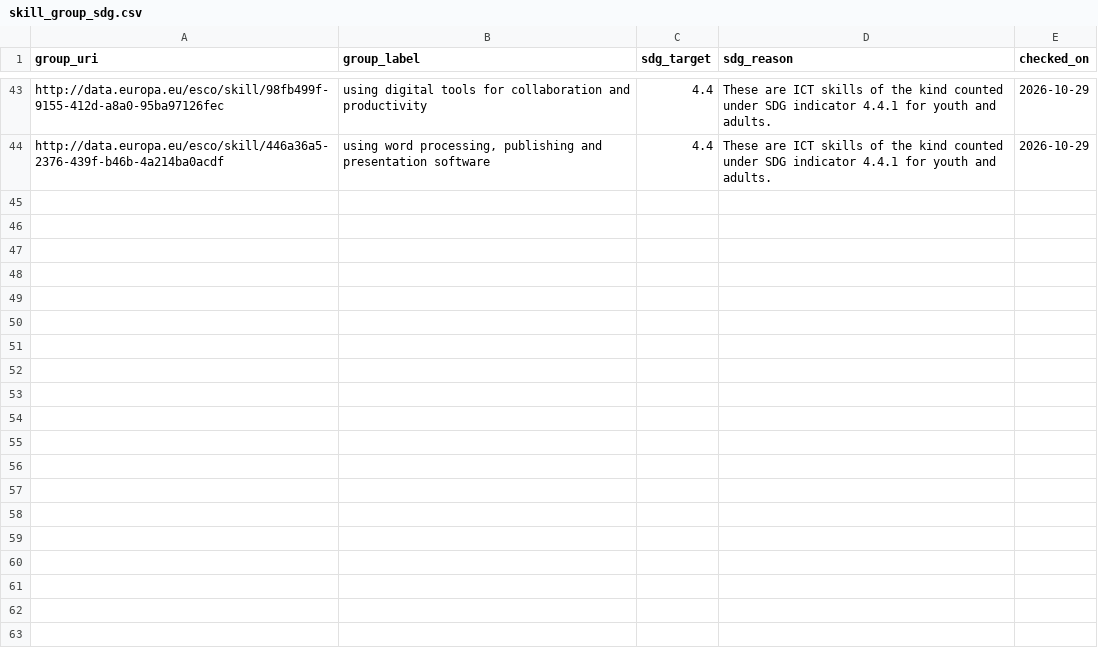
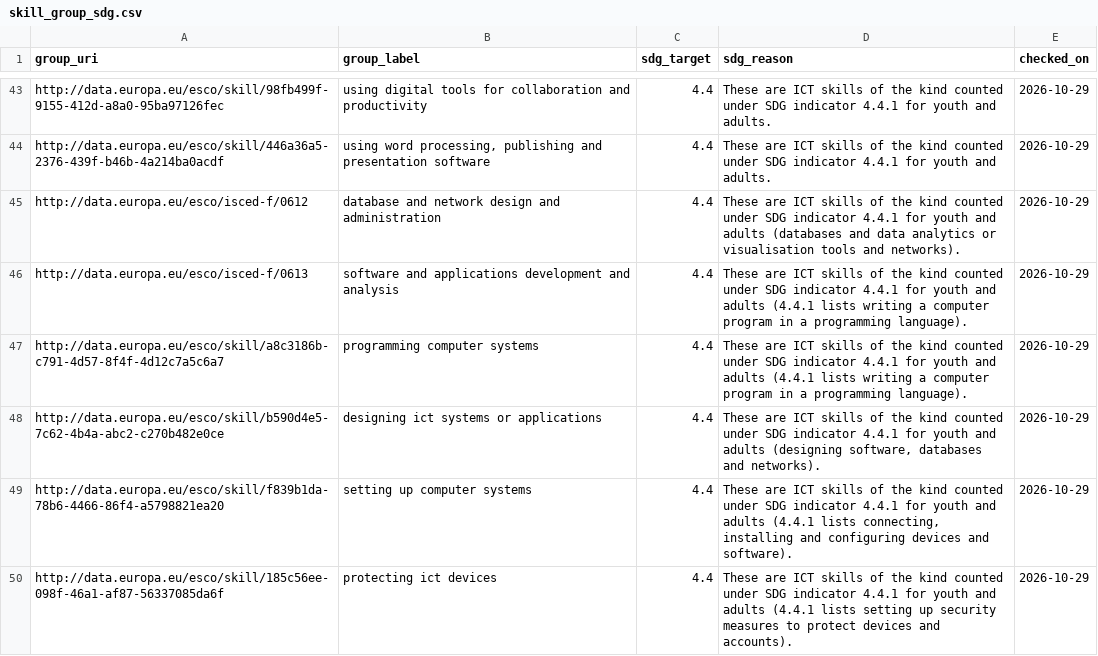
Before and after one commit to Jie-coder/hoo-lee-sheet-sdc2026, a CSV file: data/skill_group_sdg.csv, drawn as a sheet; only a part is shown, gaps mark what is left out; the diff covers the shown part only; the diff names each change by its address in the sheet, - before the commit and + after, or states it on an @@ line.

Commit message:
KPI fix: evidence-backed c040 skill links and 24 skill-group SDG rows
- data/courses.csv c040: add data visualisation software + statistics (evidence in data/course_skill_evidence.csv)
- data/skill_group_sdg.csv: 24 new group rows (ICT groups -> 4.4 per indicator 4.4.1; health 3.8; inclusion 10.2; 4.1; 9.4; 9.5)
- rebuild catalogue (trend fields unchanged vs 013f737); README entry; PR screenshots

Tools: OpenCode (c040 courses.csv edit); hand-edited: SDG rows, evidence file, README, catalogue rebuild, screenshots

```diff
--- a/data/skill_group_sdg.csv
+++ b/data/skill_group_sdg.csv
+row 45: http://data.europa.eu/esco/isced-f/0612 | database and network design and administration | 4.4 | These are ICT skills of the kind counted under SDG indicator 4.4.1 for youth and adults (databases and data analytics or visualisation tools and networks). | 2026-10-29
+row 46: http://data.europa.eu/esco/isced-f/0613 | software and applications development and analysis | 4.4 | These are ICT skills of the kind counted under SDG indicator 4.4.1 for youth and adults (4.4.1 lists writing a computer program in a programming language). | 2026-10-29
+row 47: http://data.europa.eu/esco/skill/a8c3186b-c791-4d57-8f4f-4d12c7a5c6a7 | programming computer systems | 4.4 | These are ICT skills of the kind counted under SDG indicator 4.4.1 for youth and adults (4.4.1 lists writing a computer program in a programming language). | 2026-10-29
+row 48: http://data.europa.eu/esco/skill/b590d4e5-7c62-4b4a-abc2-c270b482e0ce | designing ict systems or applications | 4.4 | These are ICT skills of the kind counted under SDG indicator 4.4.1 for youth and adults (designing software, databases and networks). | 2026-10-29
+row 49: http://data.europa.eu/esco/skill/f839b1da-78b6-4466-86f4-a5798821ea20 | setting up computer systems | 4.4 | These are ICT skills of the kind counted under SDG indicator 4.4.1 for youth and adults (4.4.1 lists connecting, installing and configuring devices and software). | 2026-10-29
+row 50: http://data.europa.eu/esco/skill/185c56ee-098f-46a1-af87-56337085da6f | protecting ict devices | 4.4 | These are ICT skills of the kind counted under SDG indicator 4.4.1 for youth and adults (4.4.1 lists setting up security measures to protect devices and accounts). | 2026-10-29
```
Also changed, not shown: 18 added rows elsewhere in this file, data/courses.csv, 5 other files.
